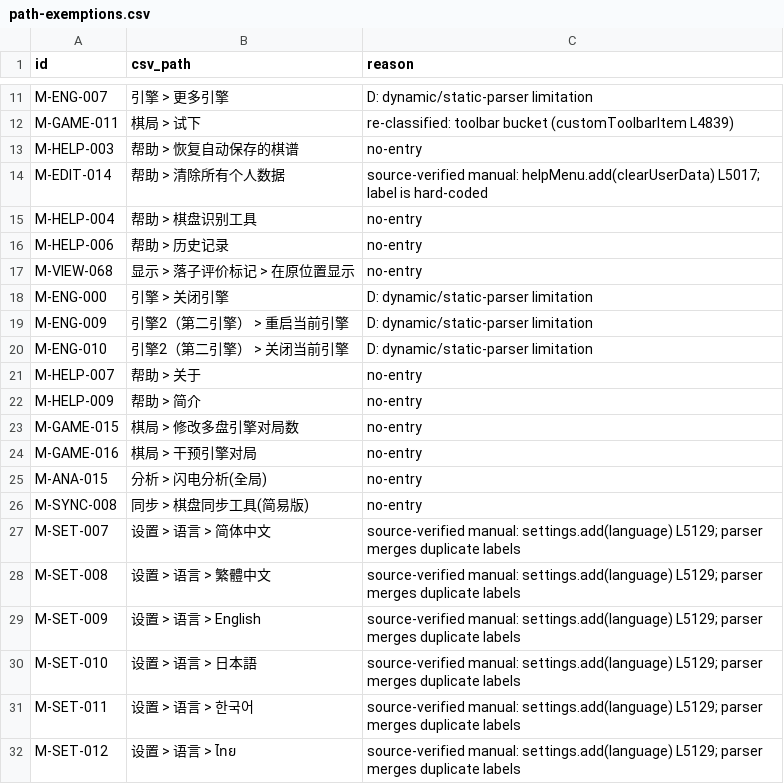
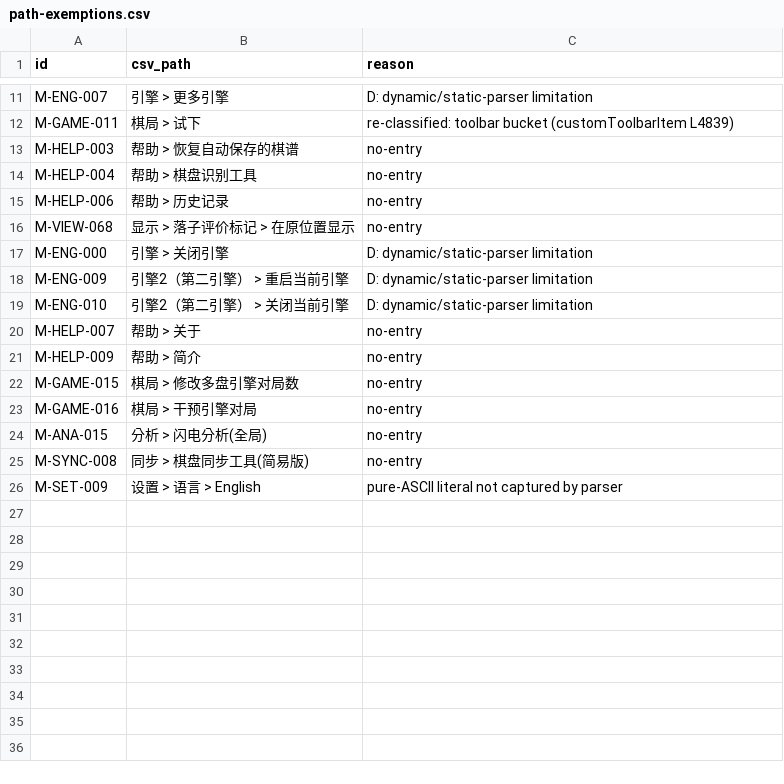
Before and after one commit to Coderchen-001/Katayzy, a CSV file: docs/ui2/path-exemptions.csv, drawn as a sheet; only a part is shown, gaps mark what is left out.

Commit message:
docs(ui2): close path gate at 179/179 after verifier fix

```diff
--- a/docs/ui2/path-exemptions.csv
+++ b/docs/ui2/path-exemptions.csv
@@ -13,3 +13,2 @@ M-GAME-011,棋局 > 试下,re-classified: toolbar bucket (customToolbarItem L483
 M-HELP-003,帮助 > 恢复自动保存的棋谱,no-entry
-M-EDIT-014,帮助 > 清除所有个人数据,source-verified manual: helpMenu.add(clearUserData) L5017; label is hard-coded
 M-HELP-004,帮助 > 棋盘识别工具,no-entry
@@ -26,7 +25,2 @@ M-ANA-015,分析 > 闪电分析(全局),no-entry
 M-SYNC-008,同步 > 棋盘同步工具(简易版),no-entry
-M-SET-007,设置 > 语言 > 简体中文,source-verified manual: settings.add(language) L5129; parser merges duplicate labels
-M-SET-008,设置 > 语言 > 繁體中文,source-verified manual: settings.add(language) L5129; parser merges duplicate labels
-M-SET-009,设置 > 语言 > English,source-verified manual: settings.add(language) L5129; parser merges duplicate labels
-M-SET-010,设置 > 语言 > 日本語,source-verified manual: settings.add(language) L5129; parser merges duplicate labels
-M-SET-011,设置 > 语言 > 한국어,source-verified manual: settings.add(language) L5129; parser merges duplicate labels
-M-SET-012,设置 > 语言 > ไทย,source-verified manual: settings.add(language) L5129; parser merges duplicate labels
+M-SET-009,设置 > 语言 > English,pure-ASCII literal not captured by parser
```
Also changed, not shown: docs/ui2/feature-inventory.csv, 5 other files.
